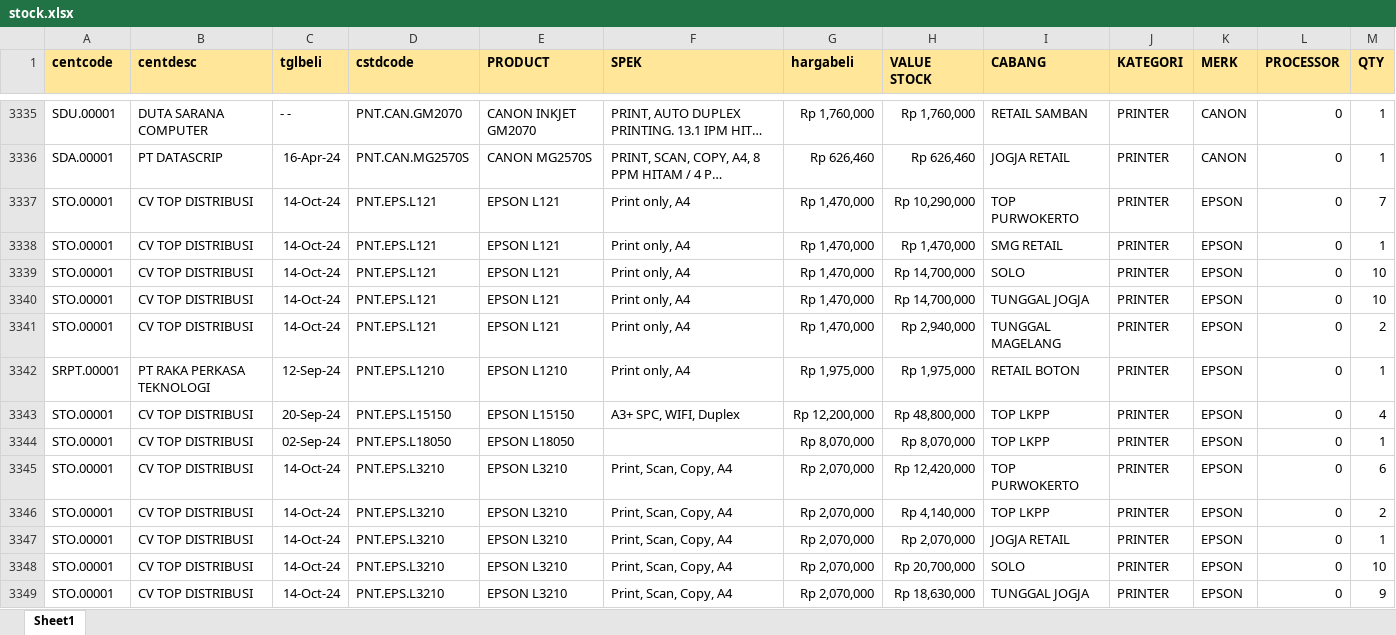
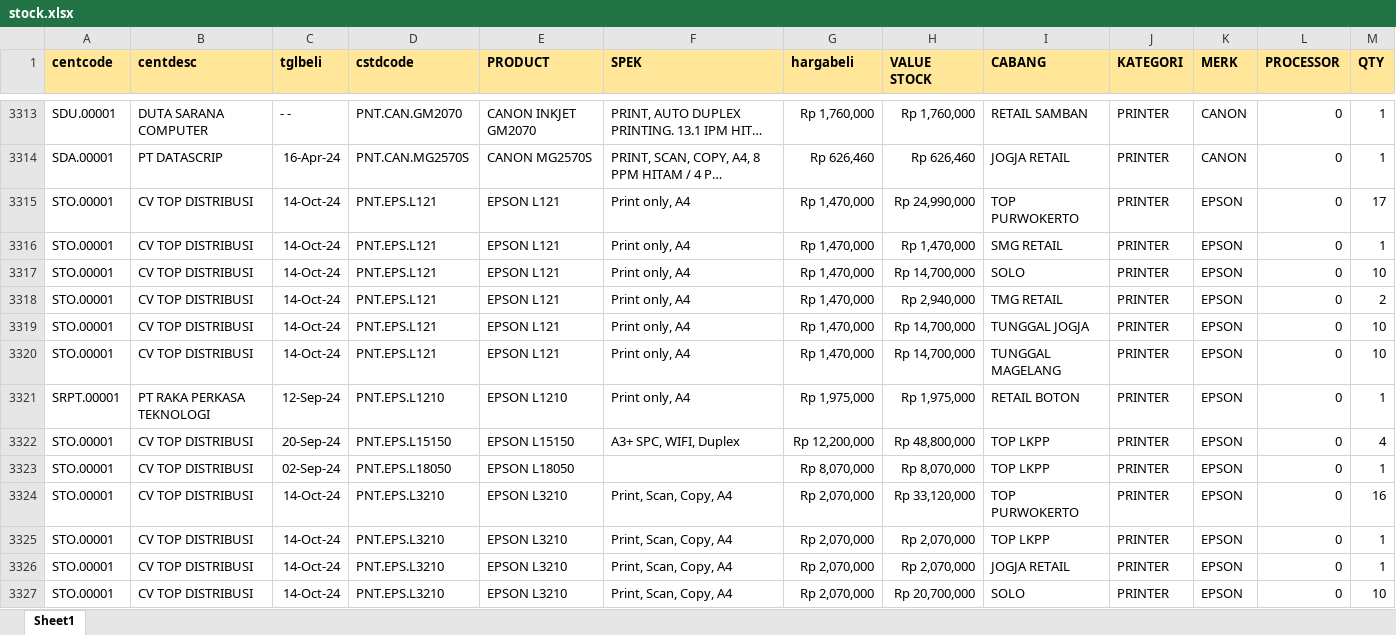
Before and after one commit to YoasAriel/Project-TOP, an Excel workbook: stock.xlsx, sheet Sheet1, drawn as a sheet; only a part is shown, gaps mark what is left out; the shorter side is filled out with more unchanged rows; long unchanged cells end in …; values as stored, in another font and other column widths than the file's, no borders; addresses are those after the commit; the diff covers the shown part only; the diff names each change by its address in the sheet, - before the commit and + after, or states it on an @@ line.

```diff
--- a/stock.xlsx (sheet Sheet1)
+++ b/stock.xlsx (sheet Sheet1)
-H3315 (VALUE STOCK): Rp 10,290,000
+H3315 (VALUE STOCK): Rp 24,990,000
-M3315 (QTY): 7
+M3315 (QTY): 17
+row 3318: STO.00001 | CV TOP DISTRIBUSI | 14-Oct-24 | PNT.EPS.L121 | EPSON L121 | Print only, A4 | Rp 1,470,000 | Rp 2,940,000 | TMG RETAIL | PRINTER | EPSON | 0 | 2
-H3320 (VALUE STOCK): Rp 2,940,000
+H3320 (VALUE STOCK): Rp 14,700,000
-M3320 (QTY): 2
+M3320 (QTY): 10
-H3324 (VALUE STOCK): Rp 12,420,000
+H3324 (VALUE STOCK): Rp 33,120,000
-M3324 (QTY): 6
+M3324 (QTY): 16
-H3325 (VALUE STOCK): Rp 4,140,000
+H3325 (VALUE STOCK): Rp 2,070,000
-M3325 (QTY): 2
+M3325 (QTY): 1
```
Also changed, not shown: 38 added rows, 77 removed rows and 474 edited cells elsewhere in this sheet, formulas that keep their value.
